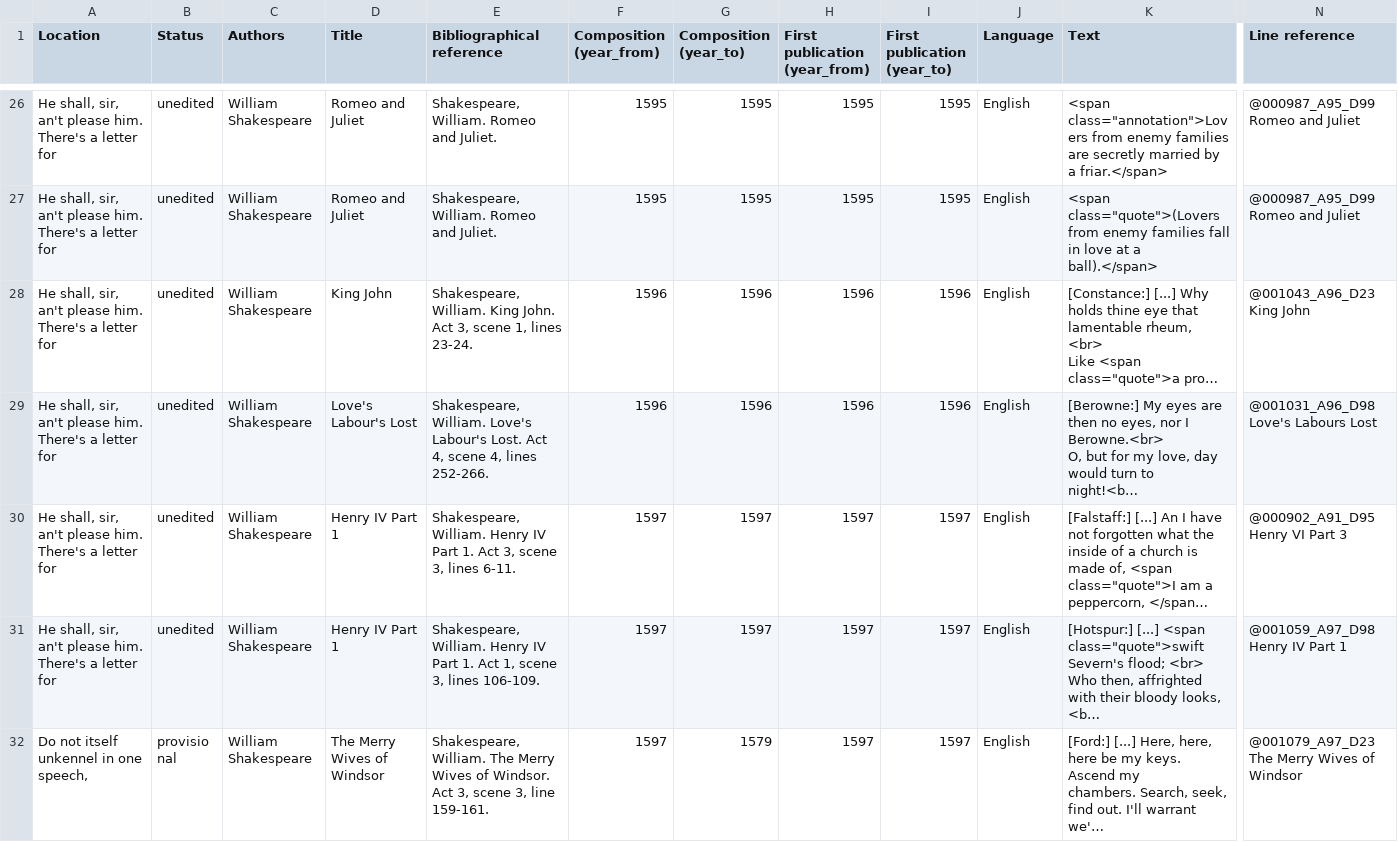
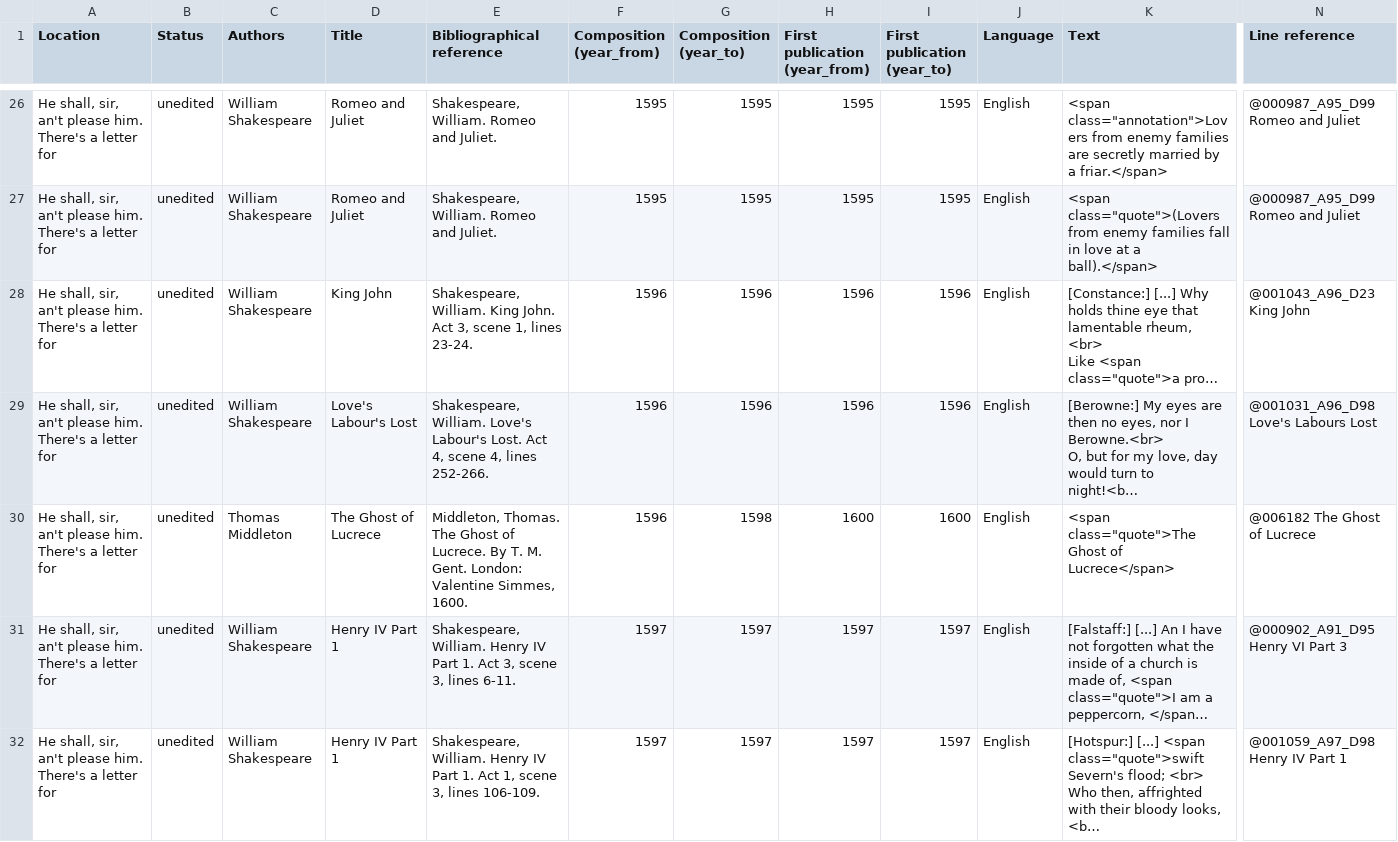
Before and after one commit to dhlab-basel/0826-wordweb-scripts, a CSV file: 01_prepare_scripts/csv/export_5.csv, drawn as a sheet; only a part is shown, gaps mark what is left out; the shorter side is filled out with more unchanged rows; long unchanged cells end in …; rows hold the shown columns only; the diff covers the shown part only; the diff names each change by its address in the sheet, - before the commit and + after, or states it on an @@ line.

```diff
--- a/01_prepare_scripts/csv/export_5.csv
+++ b/01_prepare_scripts/csv/export_5.csv
+row 30: He shall, sir, an't please him. There's a letter for | unedited | Thomas Middleton | The Ghost of Lucrece | Middleton, Thomas. The Ghost of Lucrece. By T. M. Gent. London: Valentine Simmes, 1600. | 1596 | 1598 | 1600 | 1600 | English | <span class="quote">The Ghost of Lucrece</span> | @006182 The Ghost of Lucrece
```
Also changed, not shown: 1 removed row and 3 edited cells elsewhere in this file, 01_prepare_scripts/csv/export_1.csv, 01_prepare_scripts/csv/export_2.csv, 24 other files.
